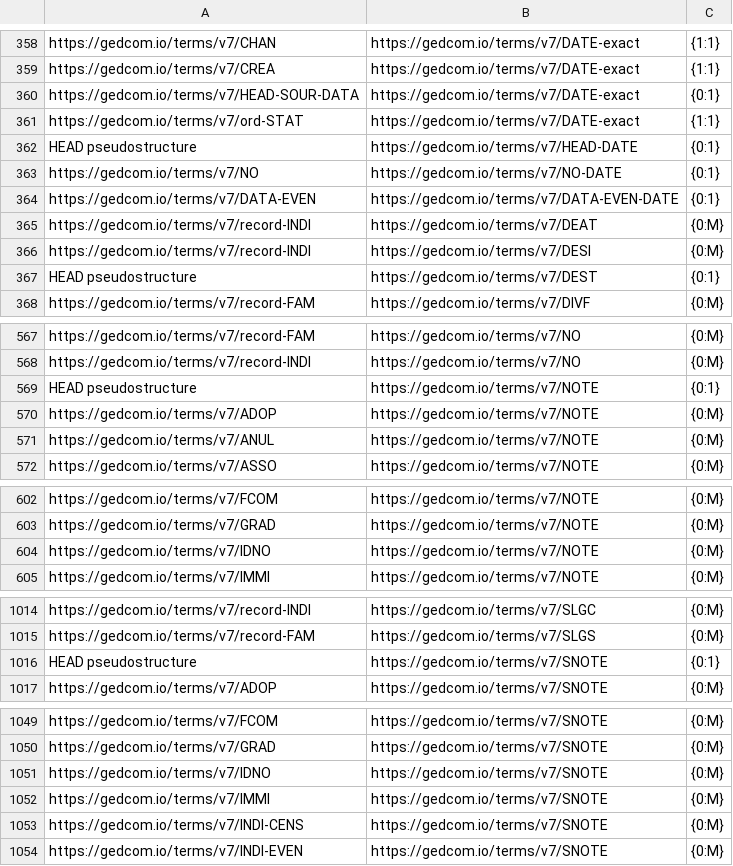
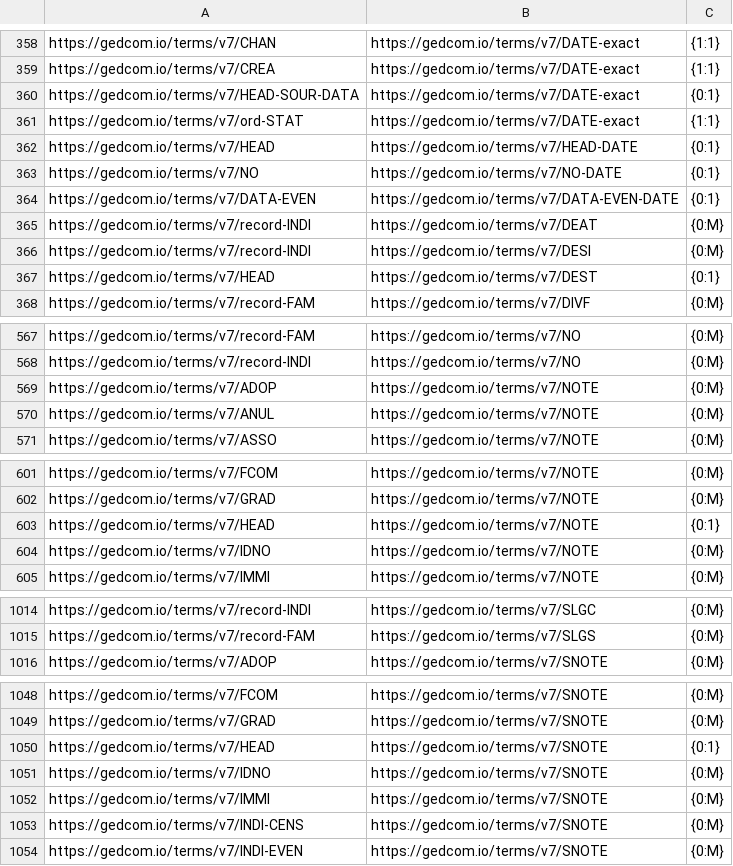
Before and after one commit to cbettinger/gedcom-5to7, a TSV file: src/main/java/bettinger/gedcom5to7/config/cardinalities.tsv, drawn as a sheet; only a part is shown, gaps mark what is left out; the diff covers the shown part only.

```diff
--- a/src/main/java/bettinger/gedcom5to7/config/cardinalities.tsv
+++ b/src/main/java/bettinger/gedcom5to7/config/cardinalities.tsv
@@ -361,3 +361,3 @@ https://gedcom.io/terms/v7/HEAD-SOUR-DATA	https://gedcom.io/terms/v7/DATE-exact
 https://gedcom.io/terms/v7/ord-STAT	https://gedcom.io/terms/v7/DATE-exact	{1:1}
-HEAD pseudostructure	https://gedcom.io/terms/v7/HEAD-DATE	{0:1}
+https://gedcom.io/terms/v7/HEAD	https://gedcom.io/terms/v7/HEAD-DATE	{0:1}
 https://gedcom.io/terms/v7/NO	https://gedcom.io/terms/v7/NO-DATE	{0:1}
@@ -366,3 +366,3 @@ https://gedcom.io/terms/v7/record-INDI	https://gedcom.io/terms/v7/DEAT	{0:M}
 https://gedcom.io/terms/v7/record-INDI	https://gedcom.io/terms/v7/DESI	{0:M}
-HEAD pseudostructure	https://gedcom.io/terms/v7/DEST	{0:1}
+https://gedcom.io/terms/v7/HEAD	https://gedcom.io/terms/v7/DEST	{0:1}
 https://gedcom.io/terms/v7/record-FAM	https://gedcom.io/terms/v7/DIVF	{0:M}
@@ -568,3 +568,2 @@ https://gedcom.io/terms/v7/record-FAM	https://gedcom.io/terms/v7/NO	{0:M}
 https://gedcom.io/terms/v7/record-INDI	https://gedcom.io/terms/v7/NO	{0:M}
-HEAD pseudostructure	https://gedcom.io/terms/v7/NOTE	{0:1}
 https://gedcom.io/terms/v7/ADOP	https://gedcom.io/terms/v7/NOTE	{0:M}
@@ -603,2 +602,3 @@ https://gedcom.io/terms/v7/FCOM	https://gedcom.io/terms/v7/NOTE	{0:M}
 https://gedcom.io/terms/v7/GRAD	https://gedcom.io/terms/v7/NOTE	{0:M}
+https://gedcom.io/terms/v7/HEAD	https://gedcom.io/terms/v7/NOTE	{0:1}
 https://gedcom.io/terms/v7/IDNO	https://gedcom.io/terms/v7/NOTE	{0:M}
@@ -1015,3 +1015,2 @@ https://gedcom.io/terms/v7/record-INDI	https://gedcom.io/terms/v7/SLGC	{0:M}
 https://gedcom.io/terms/v7/record-FAM	https://gedcom.io/terms/v7/SLGS	{0:M}
-HEAD pseudostructure	https://gedcom.io/terms/v7/SNOTE	{0:1}
 https://gedcom.io/terms/v7/ADOP	https://gedcom.io/terms/v7/SNOTE	{0:M}
@@ -1050,2 +1049,3 @@ https://gedcom.io/terms/v7/FCOM	https://gedcom.io/terms/v7/SNOTE	{0:M}
 https://gedcom.io/terms/v7/GRAD	https://gedcom.io/terms/v7/SNOTE	{0:M}
+https://gedcom.io/terms/v7/HEAD	https://gedcom.io/terms/v7/SNOTE	{0:1}
 https://gedcom.io/terms/v7/IDNO	https://gedcom.io/terms/v7/SNOTE	{0:M}
```
Also changed, not shown: 7 edited cells elsewhere in this file, src/main/java/bettinger/gedcom5to7/config/all-languages.tsv, src/main/java/bettinger/gedcom5to7/config/payloads.tsv, 2 other files.
